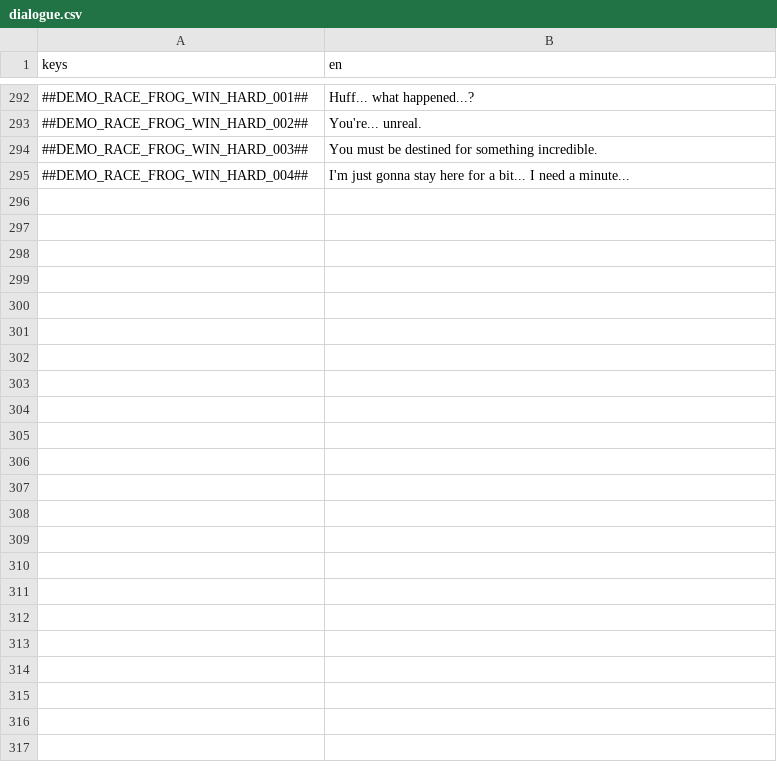
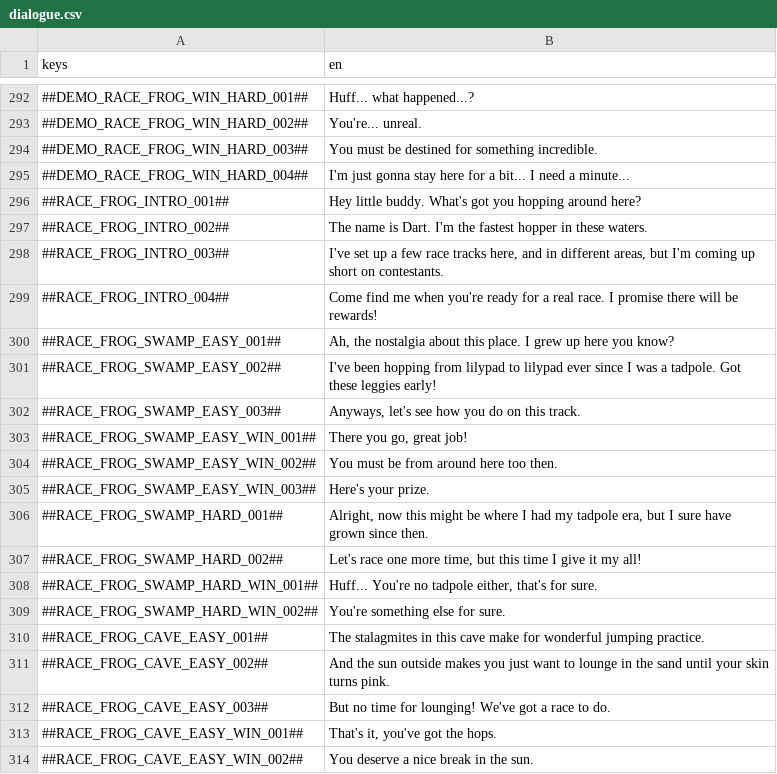
Before and after one commit to flawlesshappiness/FroggyFocus, a CSV file: froggyfocus/Dialogue/dialogue.csv, drawn as a sheet; only a part is shown, gaps mark what is left out; the diff covers the shown part only; the diff names each change by its address in the sheet, - before the commit and + after, or states it on an @@ line.

Commit message:
Added dialogue for race frog in all areas

```diff
--- a/froggyfocus/Dialogue/dialogue.csv
+++ b/froggyfocus/Dialogue/dialogue.csv
+row 296: ##RACE_FROG_INTRO_001## | Hey little buddy. What's got you hopping around here?
+row 297: ##RACE_FROG_INTRO_002## | The name is Dart. I'm the fastest hopper in these waters.
+row 298: ##RACE_FROG_INTRO_003## | I've set up a few race tracks here, and in different areas, but I'm coming up short on contestants.
+row 299: ##RACE_FROG_INTRO_004## | Come find me when you're ready for a real race. I promise there will be rewards!
+row 300: ##RACE_FROG_SWAMP_EASY_001## | Ah, the nostalgia about this place. I grew up here you know?
+row 301: ##RACE_FROG_SWAMP_EASY_002## | I've been hopping from lilypad to lilypad ever since I was a tadpole. Got these leggies early!
+row 302: ##RACE_FROG_SWAMP_EASY_003## | Anyways, let's see how you do on this track.
+row 303: ##RACE_FROG_SWAMP_EASY_WIN_001## | There you go, great job!
+row 304: ##RACE_FROG_SWAMP_EASY_WIN_002## | You must be from around here too then.
+row 305: ##RACE_FROG_SWAMP_EASY_WIN_003## | Here's your prize.
+row 306: ##RACE_FROG_SWAMP_HARD_001## | Alright, now this might be where I had my tadpole era, but I sure have grown since then.
+row 307: ##RACE_FROG_SWAMP_HARD_002## | Let's race one more time, but this time I give it my all!
+row 308: ##RACE_FROG_SWAMP_HARD_WIN_001## | Huff... You're no tadpole either, that's for sure.
+row 309: ##RACE_FROG_SWAMP_HARD_WIN_002## | You're something else for sure.
+row 310: ##RACE_FROG_CAVE_EASY_001## | The stalagmites in this cave make for wonderful jumping practice.
+row 311: ##RACE_FROG_CAVE_EASY_002## | And the sun outside makes you just want to lounge in the sand until your skin turns pink.
+row 312: ##RACE_FROG_CAVE_EASY_003## | But no time for lounging! We've got a race to do.
+row 313: ##RACE_FROG_CAVE_EASY_WIN_001## | That's it, you've got the hops.
+row 314: ##RACE_FROG_CAVE_EASY_WIN_002## | You deserve a nice break in the sun.
```
Also changed, not shown: 17 added rows elsewhere in this file, 7 other files.
